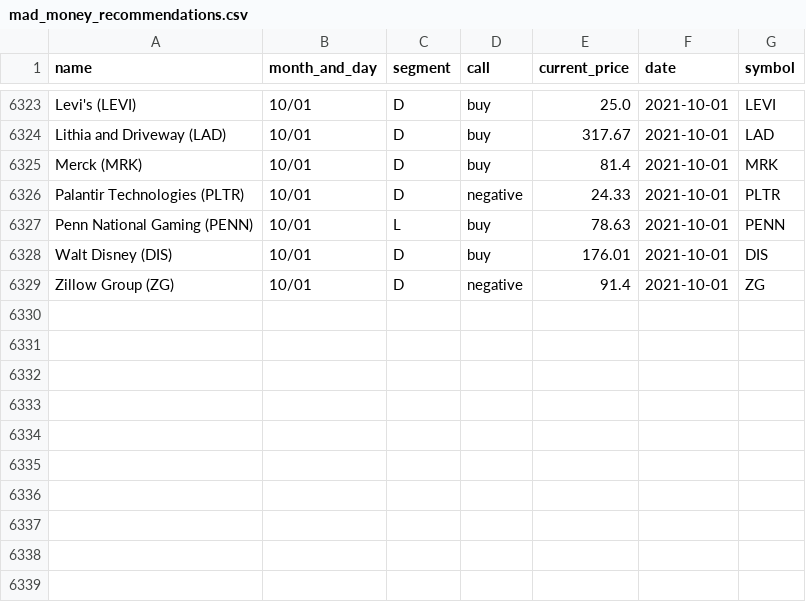
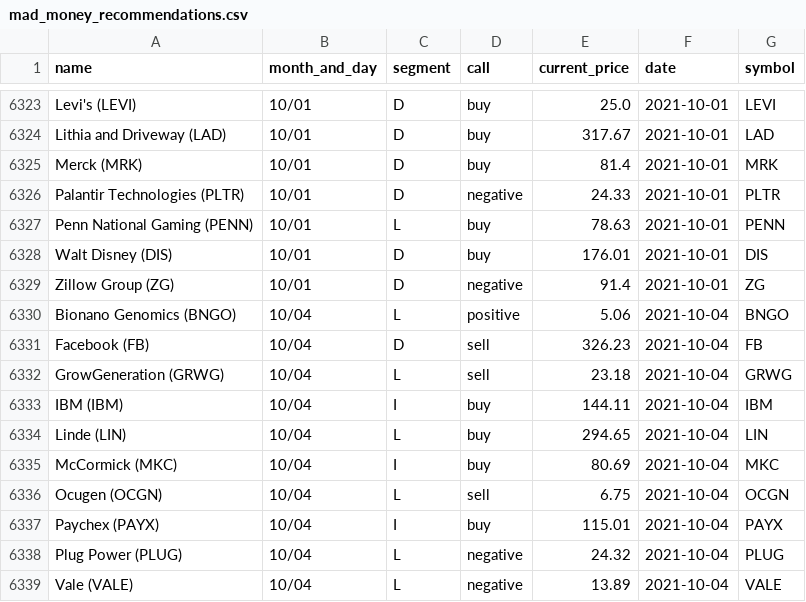
Before and after one commit to gaborvecsei/Mad-Money-Backtesting, a CSV file: mad_money_recommendations.csv, drawn as a sheet; only a part is shown, gaps mark what is left out.

```diff
--- a/mad_money_recommendations.csv
+++ b/mad_money_recommendations.csv
@@ -6329 +6329,11 @@ Walt Disney (DIS),10/01,D,buy,176.01,2021-10-01,DIS
 Zillow Group (ZG),10/01,D,negative,91.4,2021-10-01,ZG
+Bionano Genomics (BNGO),10/04,L,positive,5.06,2021-10-04,BNGO
+Facebook (FB),10/04,D,sell,326.23,2021-10-04,FB
+GrowGeneration (GRWG),10/04,L,sell,23.18,2021-10-04,GRWG
+IBM (IBM),10/04,I,buy,144.11,2021-10-04,IBM
+Linde (LIN),10/04,L,buy,294.65,2021-10-04,LIN
+McCormick (MKC),10/04,I,buy,80.69,2021-10-04,MKC
+Ocugen (OCGN),10/04,L,sell,6.75,2021-10-04,OCGN
+Paychex (PAYX),10/04,I,buy,115.01,2021-10-04,PAYX
+Plug Power (PLUG),10/04,L,negative,24.32,2021-10-04,PLUG
+Vale (VALE),10/04,L,negative,13.89,2021-10-04,VALE
```
